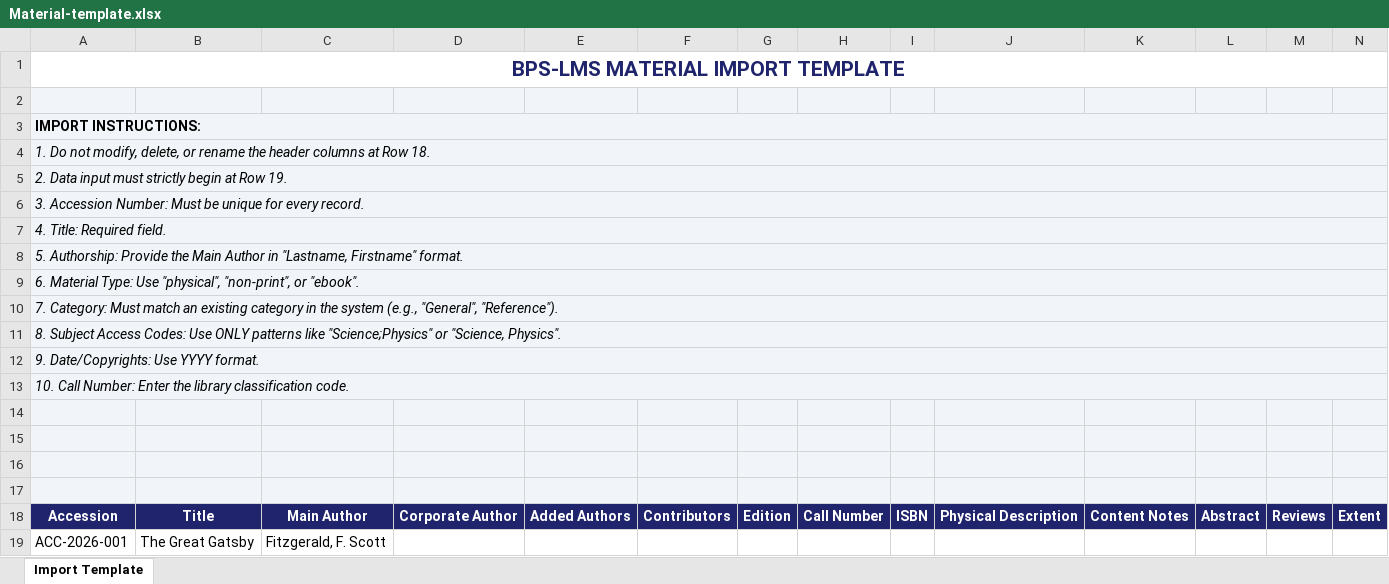
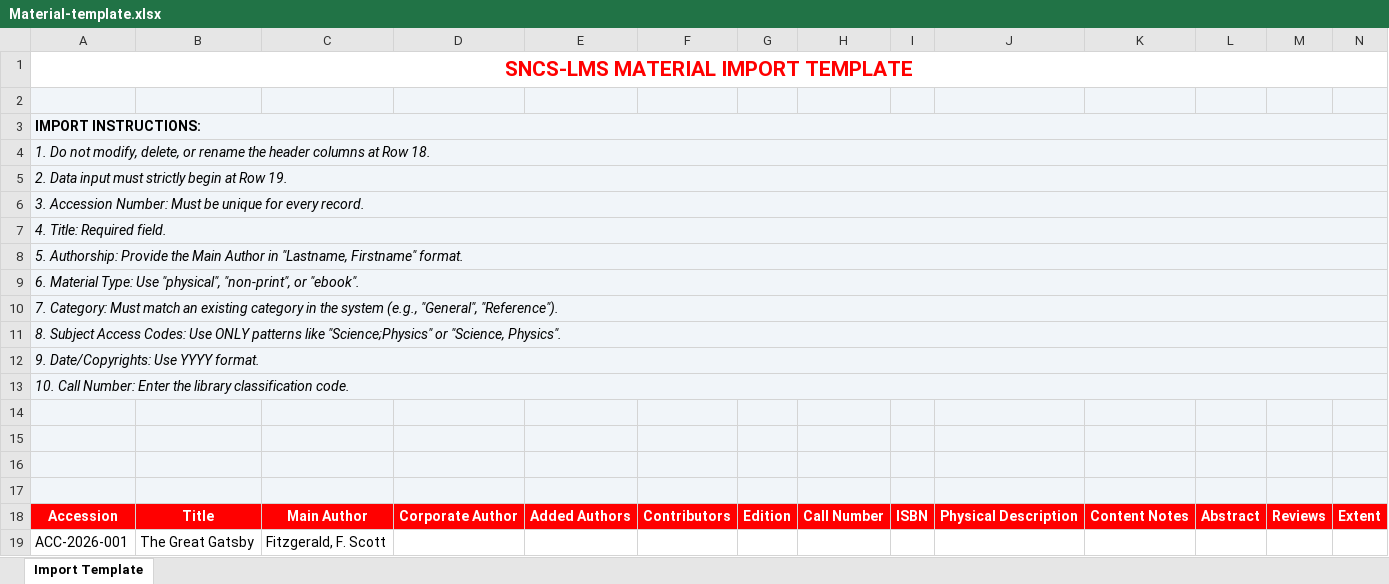
Before and after one commit to TyronBech/BPS-LMS-Admin, an Excel workbook: public/excel/Material-template.xlsx, sheet Import Template, drawn as a sheet; only a part is shown; values as stored, in another font and other column widths than the file's, no borders; the diff covers the shown part only; the diff names each change by its address in the sheet, - before the commit and + after, or states it on an @@ line.

```diff
--- a/public/excel/Material-template.xlsx (sheet Import Template)
+++ b/public/excel/Material-template.xlsx (sheet Import Template)
-A1: BPS-LMS MATERIAL IMPORT TEMPLATE
+A1: SNCS-LMS MATERIAL IMPORT TEMPLATE
-A1 text colour: #20246C
+A1 text colour: #FF0000
-A18:N18 fill: #20246C
+A18:N18 fill: #FF0000
```
Also changed, not shown: cell formats elsewhere in this sheet, public/excel/Employee-template.xlsx, public/excel/Student-template.xlsx.
